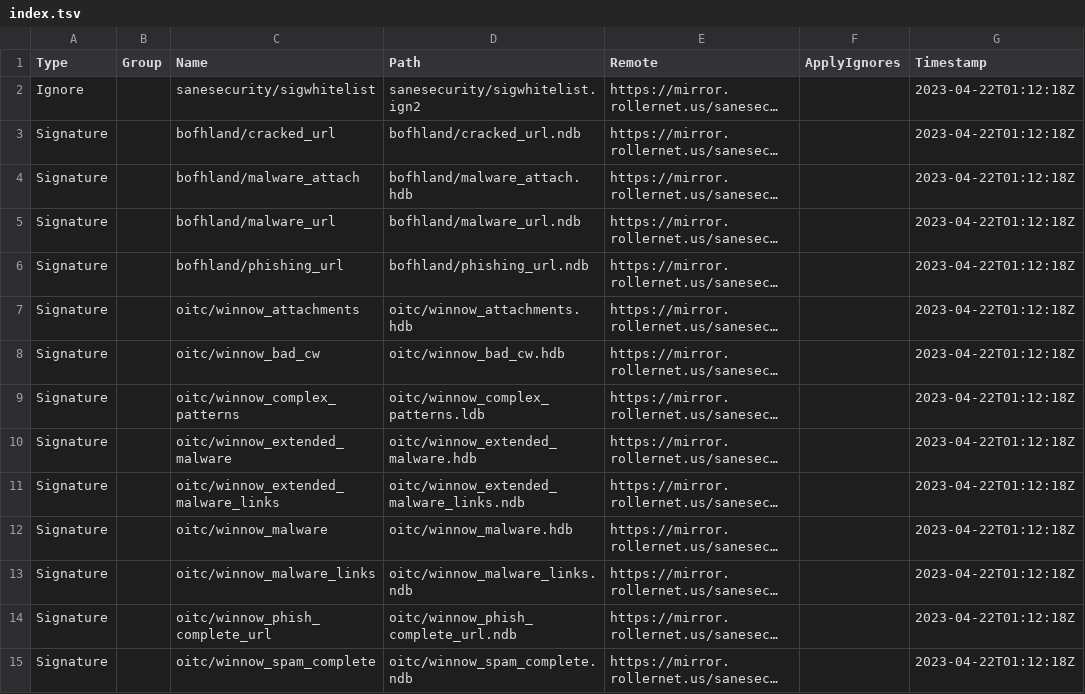
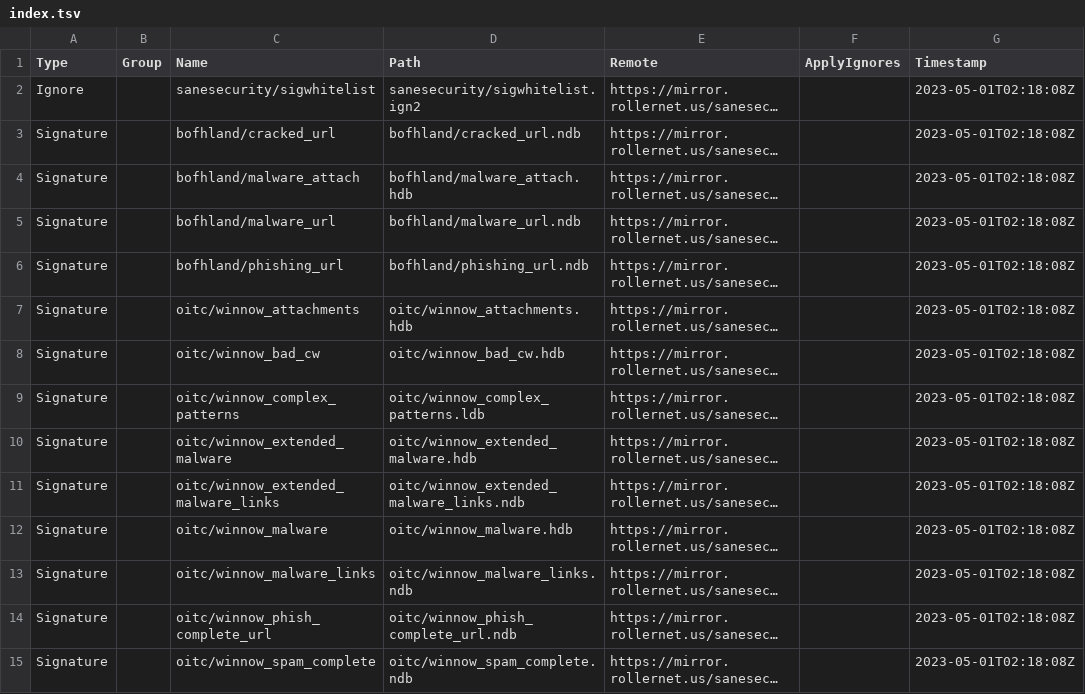
Before and after one commit to hugoalh/scan-virus-ghaction, a TSV file: assets/clamav-unofficial/index.tsv, drawn as a sheet; only a part is shown; long unchanged cells end in …; the diff covers the shown part only; the diff names each change by its address in the sheet, - before the commit and + after, or states it on an @@ line.

```diff
--- a/assets/clamav-unofficial/index.tsv
+++ b/assets/clamav-unofficial/index.tsv
-G2:G15 (Timestamp): 2023-04-22T01:12:18Z
+G2:G15 (Timestamp): 2023-05-01T02:18:08Z
```
Also changed, not shown: 18 edited cells elsewhere in this file, assets/yara-unofficial/index.tsv, 9 other files.
